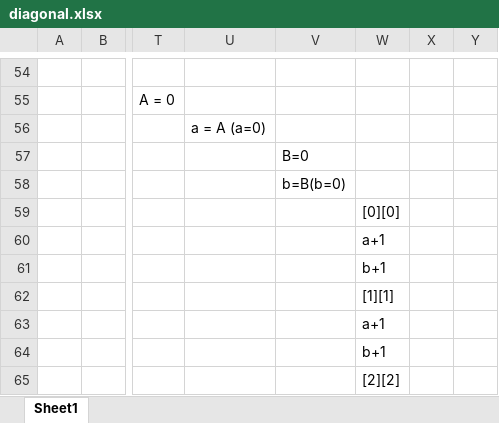
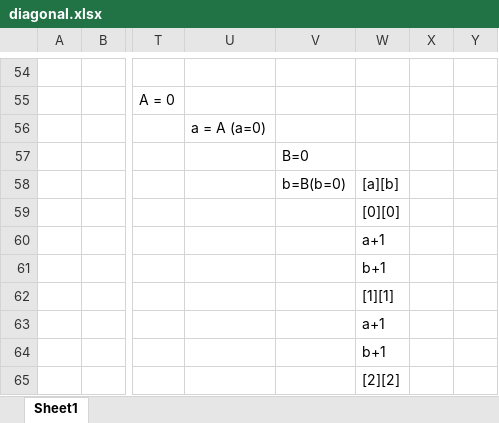
Before and after one commit to d33pblu-g1/pirple_python, an Excel workbook: homeworks/diagonal.xlsx, sheet Sheet1, drawn as a sheet; only a part is shown, gaps mark what is left out; values as stored, in another font and other column widths than the file's, no borders; the diff names each change by its address in the sheet, - before the commit and + after, or states it on an @@ line.

```diff
--- a/homeworks/diagonal.xlsx (sheet Sheet1)
+++ b/homeworks/diagonal.xlsx (sheet Sheet1)
-W58: (empty)
+W58: [a][b]
```
Also changed, not shown: 2 other files.
